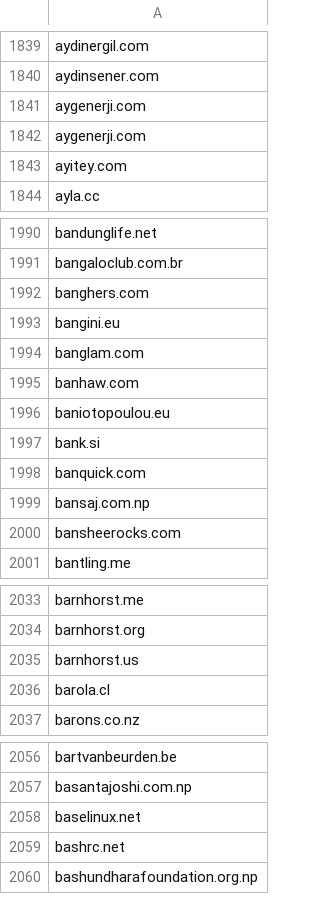
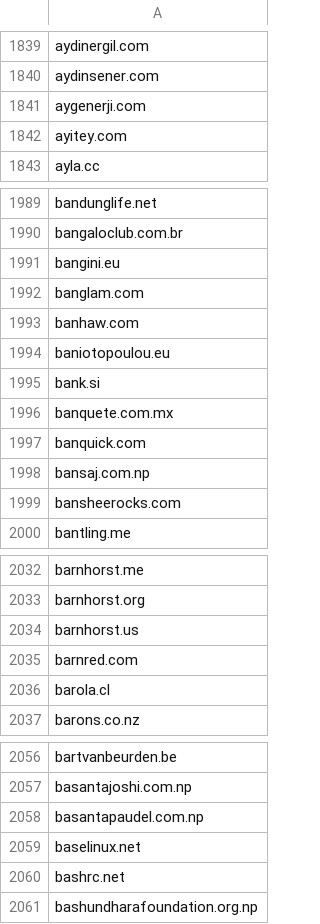
Before and after one commit to 1NobleCyber/ThreatFeed, a CSV file: Afraid_org/raw.csv, drawn as a sheet; only a part is shown, gaps mark what is left out; the diff covers the shown part only.

```diff
--- a/Afraid_org/raw.csv
+++ b/Afraid_org/raw.csv
@@ -1841,3 +1841,2 @@ aydinsener.com
 aygenerji.com
-aygenerji.com
 ayitey.com
@@ -1991,3 +1990,2 @@ bandunglife.net
 bangaloclub.com.br
-banghers.com
 bangini.eu
@@ -1997,2 +1995,3 @@ baniotopoulou.eu
 bank.si
+banquete.com.mx
 banquick.com
@@ -2035,2 +2034,3 @@ barnhorst.org
 barnhorst.us
+barnred.com
 barola.cl
@@ -2057,2 +2057,3 @@ bartvanbeurden.be
 basantajoshi.com.np
+basantapaudel.com.np
 baselinux.net
```
Also changed, not shown: 34 added rows and 47 removed rows elsewhere in this file.
